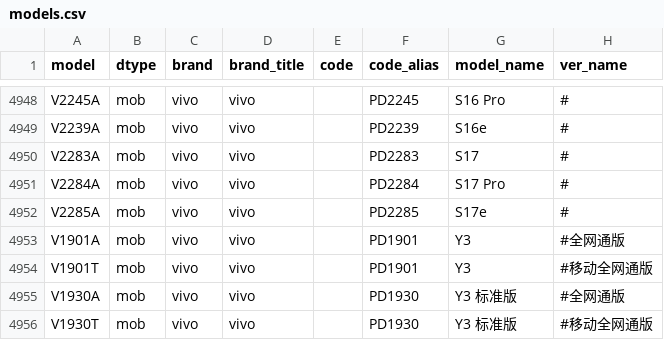
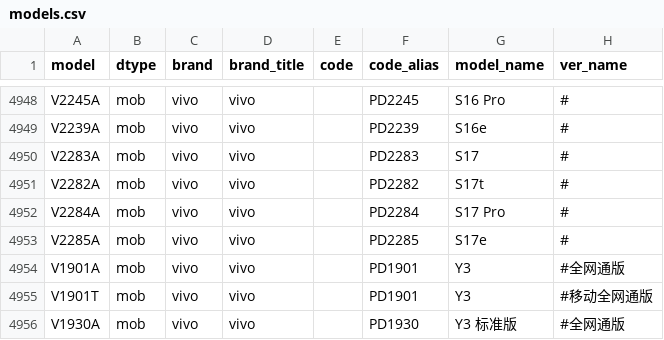
Before and after one commit to KHwang9883/MobileModels, a CSV file: scripts/models.csv, drawn as a sheet; only a part is shown, gaps mark what is left out; the shorter side is filled out with more unchanged rows; the diff names each change by its address in the sheet, - before the commit and + after, or states it on an @@ line.

Commit message:
[vivo_cn] 新增 vivo S17t

```diff
--- a/scripts/models.csv
+++ b/scripts/models.csv
+row 4951: V2282A | mob | vivo | vivo |  | PD2282 | S17t | #
```
Also changed, not shown: 2 other files.
